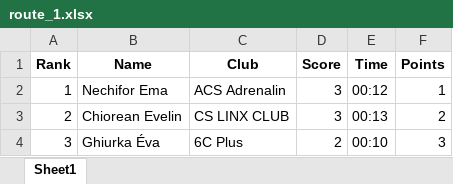
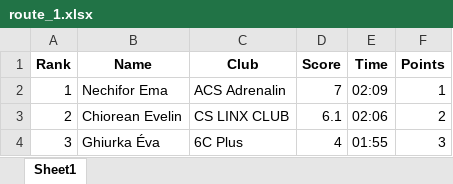
Before and after one commit to uivlisievoicroc/Escalada, an Excel workbook: Escalada/escalada/clasamente/1/route_1.xlsx, sheet Sheet1, drawn as a sheet; values as stored, in another font and other column widths than the file's, no borders; the diff names each change by its address in the sheet, - before the commit and + after, or states it on an @@ line.

```diff
--- a/Escalada/escalada/clasamente/1/route_1.xlsx (sheet Sheet1)
+++ b/Escalada/escalada/clasamente/1/route_1.xlsx (sheet Sheet1)
-D2 (Score): 3
+D2 (Score): 7
-E2 (Time): 00:12
+E2 (Time): 02:09
-D3 (Score): 3
+D3 (Score): 6.1
-E3 (Time): 00:13
+E3 (Time): 02:06
-D4 (Score): 2
+D4 (Score): 4
-E4 (Time): 00:10
+E4 (Time): 01:55
```
Also changed, not shown: Escalada/escalada/clasamente/1/overall.xlsx, 14 other files.
